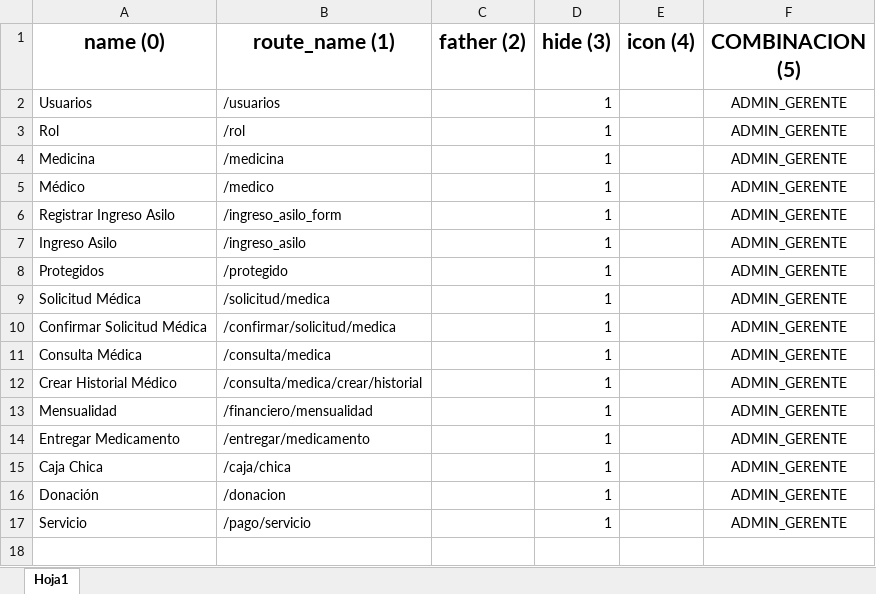
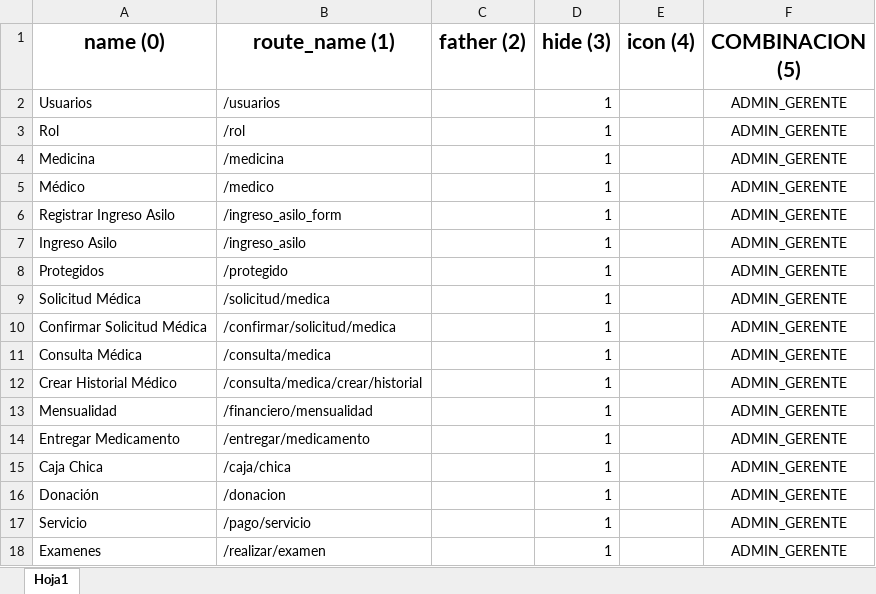
Before and after one commit to projecto-pro/backend_asilo, an Excel workbook: database/seeders/Catalogos/RolMenu.xlsx, sheet Hoja1, drawn as a sheet; values as stored, in another font and other column widths than the file's, no borders; the diff names each change by its address in the sheet, - before the commit and + after, or states it on an @@ line.

```diff
--- a/database/seeders/Catalogos/RolMenu.xlsx (sheet Hoja1)
+++ b/database/seeders/Catalogos/RolMenu.xlsx (sheet Hoja1)
+row 18: Examenes | /realizar/examen |  | 1 |  | ADMIN_GERENTE
```
Also changed, not shown: 4 other files.
